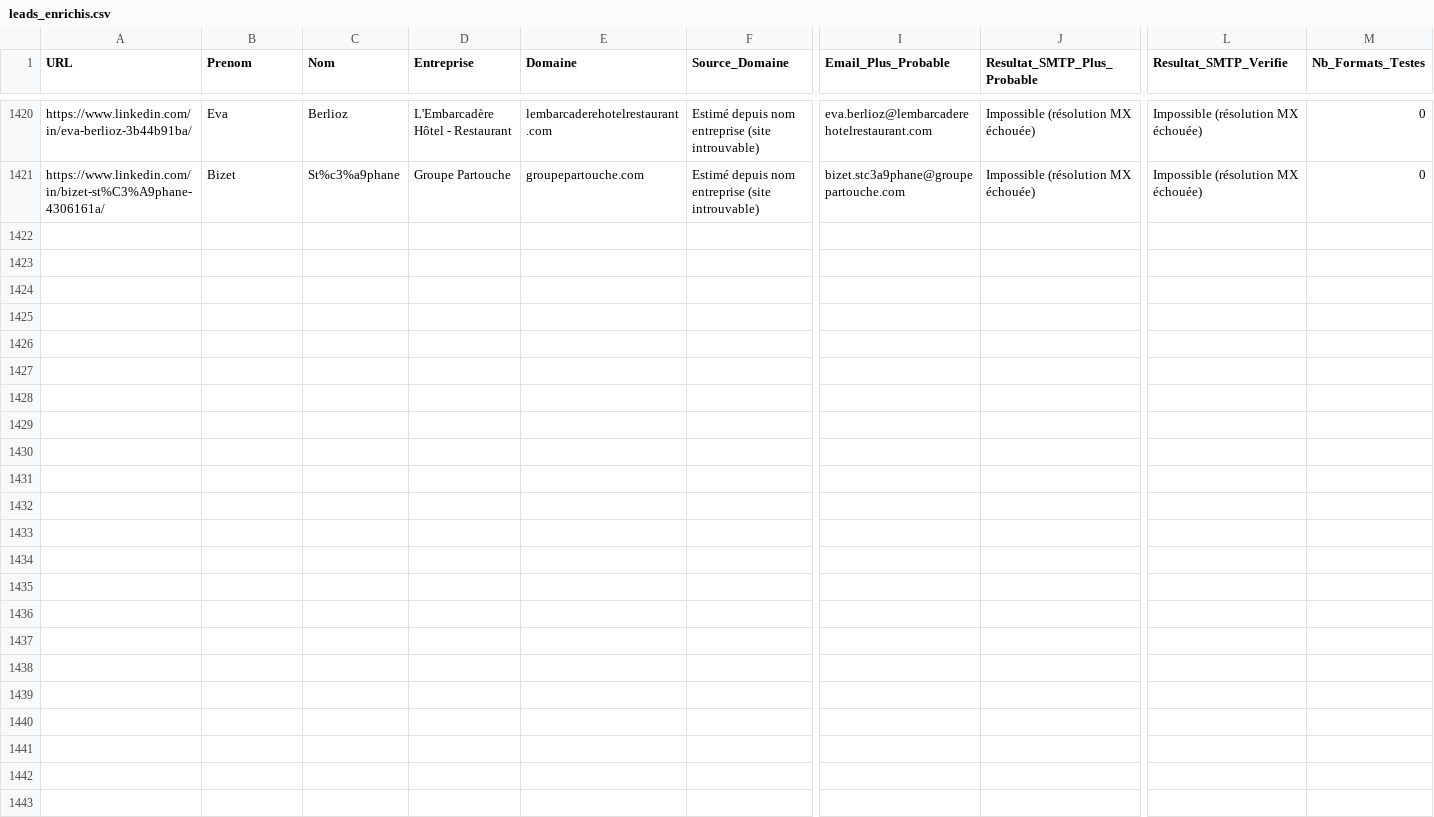
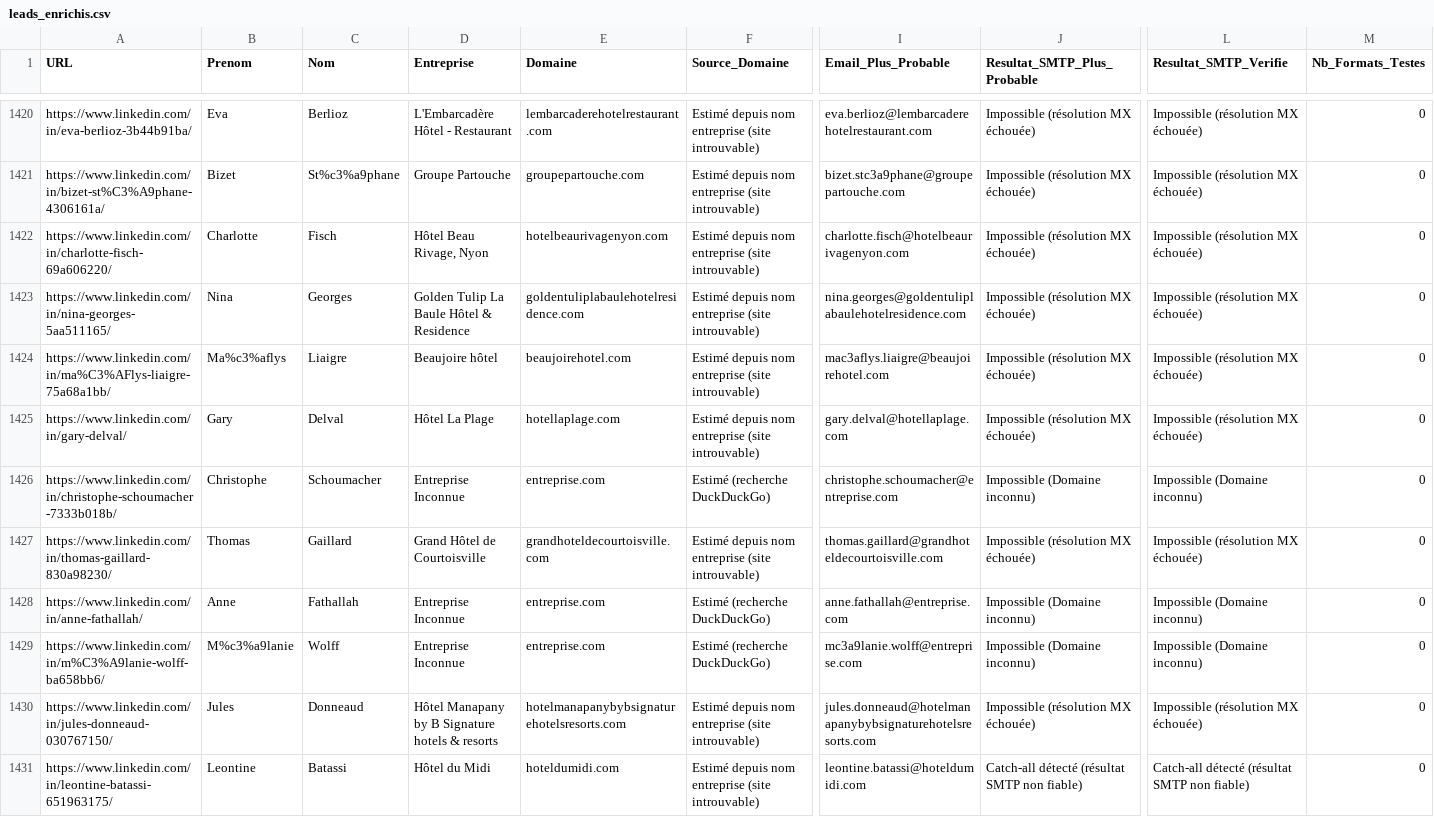
Before and after one commit to infographistemada-sudo/URL-2, a CSV file: leads_enrichis.csv, drawn as a sheet; only a part is shown, gaps mark what is left out; rows hold the shown columns only; the diff covers the shown part only; the diff names each change by its address in the sheet, - before the commit and + after, or states it on an @@ line.

```diff
--- a/leads_enrichis.csv
+++ b/leads_enrichis.csv
+row 1422: https://www.linkedin.com/in/charlotte-fisch-69a606220/ | Charlotte | Fisch | Hôtel Beau Rivage, Nyon | hotelbeaurivagenyon.com | Estimé depuis nom entreprise (site introuvable) | charlotte.fisch@hotelbeaurivagenyon.com | Impossible (résolution MX échouée) | Impossible (résolution MX échouée) | 0
+row 1423: https://www.linkedin.com/in/nina-georges-5aa511165/ | Nina | Georges | Golden Tulip La Baule Hôtel & Residence | goldentuliplabaulehotelresidence.com | Estimé depuis nom entreprise (site introuvable) | nina.georges@goldentuliplabaulehotelresidence.com | Impossible (résolution MX échouée) | Impossible (résolution MX échouée) | 0
+row 1424: https://www.linkedin.com/in/ma%C3%AFlys-liaigre-75a68a1bb/ | Ma%c3%aflys | Liaigre | Beaujoire hôtel | beaujoirehotel.com | Estimé depuis nom entreprise (site introuvable) | mac3aflys.liaigre@beaujoirehotel.com | Impossible (résolution MX échouée) | Impossible (résolution MX échouée) | 0
+row 1425: https://www.linkedin.com/in/gary-delval/ | Gary | Delval | Hôtel La Plage | hotellaplage.com | Estimé depuis nom entreprise (site introuvable) | gary.delval@hotellaplage.com | Impossible (résolution MX échouée) | Impossible (résolution MX échouée) | 0
+row 1426: https://www.linkedin.com/in/christophe-schoumacher-7333b018b/ | Christophe | Schoumacher | Entreprise Inconnue | entreprise.com | Estimé (recherche DuckDuckGo) | christophe.schoumacher@entreprise.com | Impossible (Domaine inconnu) | Impossible (Domaine inconnu) | 0
+row 1427: https://www.linkedin.com/in/thomas-gaillard-830a98230/ | Thomas | Gaillard | Grand Hôtel de Courtoisville | grandhoteldecourtoisville.com | Estimé depuis nom entreprise (site introuvable) | thomas.gaillard@grandhoteldecourtoisville.com | Impossible (résolution MX échouée) | Impossible (résolution MX échouée) | 0
+row 1428: https://www.linkedin.com/in/anne-fathallah/ | Anne | Fathallah | Entreprise Inconnue | entreprise.com | Estimé (recherche DuckDuckGo) | anne.fathallah@entreprise.com | Impossible (Domaine inconnu) | Impossible (Domaine inconnu) | 0
+row 1429: https://www.linkedin.com/in/m%C3%A9lanie-wolff-ba658bb6/ | M%c3%a9lanie | Wolff | Entreprise Inconnue | entreprise.com | Estimé (recherche DuckDuckGo) | mc3a9lanie.wolff@entreprise.com | Impossible (Domaine inconnu) | Impossible (Domaine inconnu) | 0
+row 1430: https://www.linkedin.com/in/jules-donneaud-030767150/ | Jules | Donneaud | Hôtel Manapany by B Signature hotels & resorts | hotelmanapanybybsignaturehotelsresorts.com | Estimé depuis nom entreprise (site introuvable) | jules.donneaud@hotelmanapanybybsignaturehotelsresorts.com | Impossible (résolution MX échouée) | Impossible (résolution MX échouée) | 0
+row 1431: https://www.linkedin.com/in/leontine-batassi-651963175/ | Leontine | Batassi | Hôtel du Midi | hoteldumidi.com | Estimé depuis nom entreprise (site introuvable) | leontine.batassi@hoteldumidi.com | Catch-all détecté (résultat SMTP non fiable) | Catch-all détecté (résultat SMTP non fiable) | 0
```
Also changed, not shown: 10 added rows elsewhere in this file, liste.csv.
